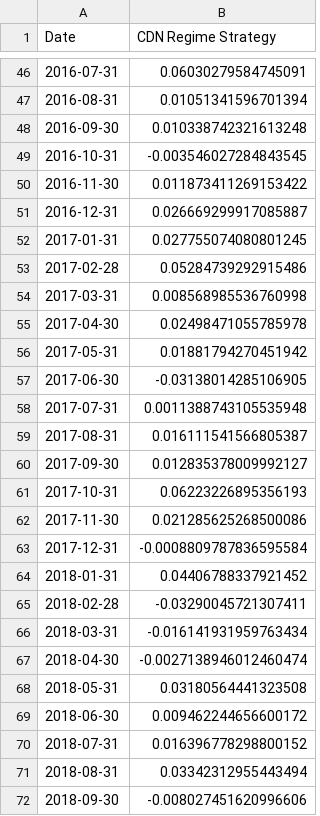
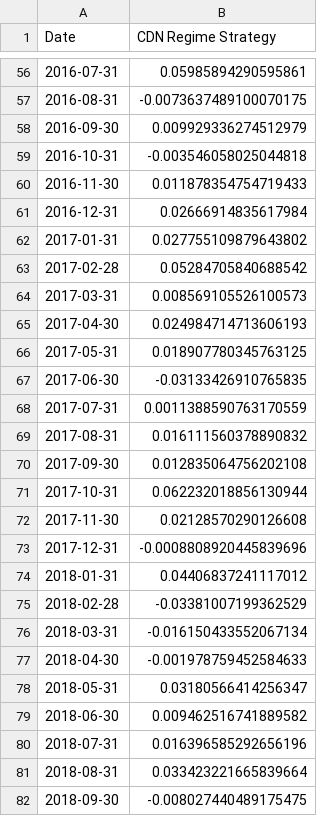
Before and after one commit to fintechshan/FontesFund, a CSV file: data/backtest_results/cdn_monthly_returns.csv, drawn as a sheet; only a part is shown, gaps mark what is left out; the diff covers the shown part only.

```diff
--- a/data/backtest_results/cdn_monthly_returns.csv
+++ b/data/backtest_results/cdn_monthly_returns.csv
@@ -46,27 +56,27 @@ Date,CDN Regime Strategy
-2016-07-31,0.06030279584745091
-2016-08-31,0.01051341596701394
-2016-09-30,0.010338742321613248
-2016-10-31,-0.003546027284843545
-2016-11-30,0.011873411269153422
-2016-12-31,0.026669299917085887
-2017-01-31,0.027755074080801245
-2017-02-28,0.05284739292915486
-2017-03-31,0.008568985536760998
-2017-04-30,0.02498471055785978
-2017-05-31,0.01881794270451942
-2017-06-30,-0.03138014285106905
-2017-07-31,0.0011388743105535948
-2017-08-31,0.016111541566805387
-2017-09-30,0.012835378009992127
-2017-10-31,0.06223226895356193
-2017-11-30,0.021285625268500086
-2017-12-31,-0.0008809787836595584
-2018-01-31,0.04406788337921452
-2018-02-28,-0.03290045721307411
-2018-03-31,-0.016141931959763434
-2018-04-30,-0.0027138946012460474
-2018-05-31,0.03180564441323508
-2018-06-30,0.009462244656600172
-2018-07-31,0.016396778298800152
-2018-08-31,0.03342312955443494
-2018-09-30,-0.008027451620996606
+2016-07-31,0.05985894290595861
+2016-08-31,-0.0073637489100070175
+2016-09-30,0.009929336274512979
+2016-10-31,-0.003546058025044818
+2016-11-30,0.011878354754719433
+2016-12-31,0.02666914835617984
+2017-01-31,0.027755109879643802
+2017-02-28,0.05284705840688542
+2017-03-31,0.008569105526100573
+2017-04-30,0.024984714713606193
+2017-05-31,0.018907780345763125
+2017-06-30,-0.03133426910765835
+2017-07-31,0.0011388590763170559
+2017-08-31,0.016111560378890832
+2017-09-30,0.012835064756202108
+2017-10-31,0.062232018856130944
+2017-11-30,0.02128570290126608
+2017-12-31,-0.0008808920445839696
+2018-01-31,0.04406837241117012
+2018-02-28,-0.03381007199362529
+2018-03-31,-0.016150433552067134
+2018-04-30,-0.001978759452584633
+2018-05-31,0.03180566414256347
+2018-06-30,0.009462516741889582
+2018-07-31,0.016396585292656196
+2018-08-31,0.033423221665839664
+2018-09-30,-0.008027440489175475
```
Also changed, not shown: 10 added rows and 140 edited cells elsewhere in this file, data/backtest_results/20yr_comparison.csv, data/backtest_results/aggressive_equity_curve.csv, 34 other files.
